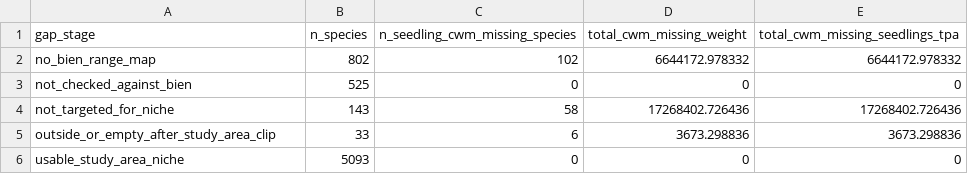
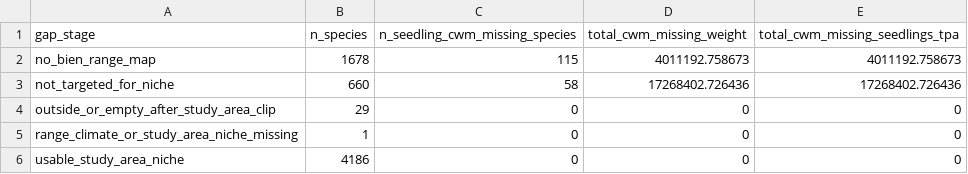
Before and after one commit to rellimylime/forest-data-compilation, a CSV file: 06_species_niches/qa/outputs/species_niche_gap_summary.csv, drawn as a sheet.

```diff
--- a/06_species_niches/qa/outputs/species_niche_gap_summary.csv
+++ b/06_species_niches/qa/outputs/species_niche_gap_summary.csv
@@ -1,6 +1,6 @@
 gap_stage,n_species,n_seedling_cwm_missing_species,total_cwm_missing_weight,total_cwm_missing_seedlings_tpa
-no_bien_range_map,802,102,6644172.978332,6644172.978332
-not_checked_against_bien,525,0,0,0
-not_targeted_for_niche,143,58,17268402.726436,17268402.726436
-outside_or_empty_after_study_area_clip,33,6,3673.298836,3673.298836
-usable_study_area_niche,5093,0,0,0
+no_bien_range_map,1678,115,4011192.758673,4011192.758673
+not_targeted_for_niche,660,58,17268402.726436,17268402.726436
+outside_or_empty_after_study_area_clip,29,0,0,0
+range_climate_or_study_area_niche_missing,1,0,0,0
+usable_study_area_niche,4186,0,0,0
```
Also changed, not shown: 06_species_niches/qa/outputs/bien_range_availability_by_layer.csv, 06_species_niches/qa/outputs/species_climate_niches_summary_us_study_area.csv, 19 other files.
